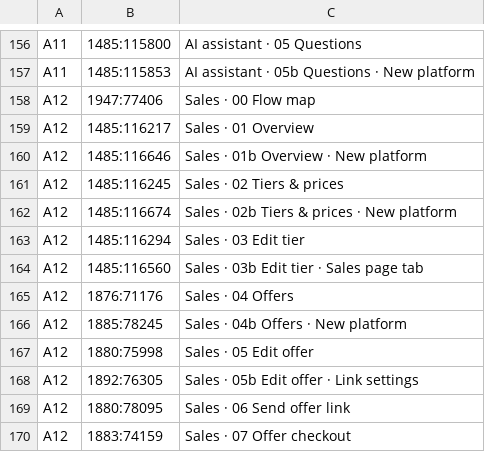
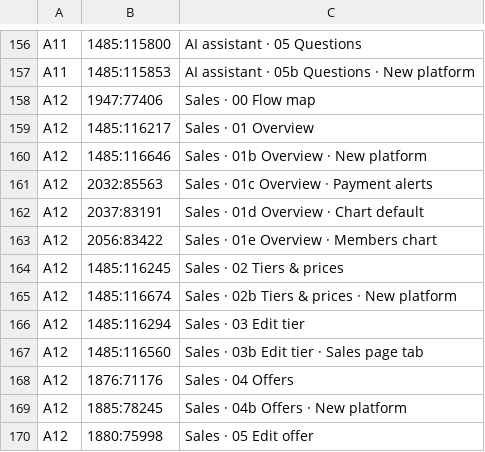
Before and after one commit to CesarImura/New-TradeStats, a TSV file: docs/maps/data/figma-screens.tsv, drawn as a sheet; only a part is shown, gaps mark what is left out; the shorter side is filled out with more unchanged rows; the diff names each change by its address in the sheet, - before the commit and + after, or states it on an @@ line.

```diff
--- a/docs/maps/data/figma-screens.tsv
+++ b/docs/maps/data/figma-screens.tsv
+row 161: A12 | 2032:85563 | Sales · 01c Overview · Payment alerts
+row 162: A12 | 2037:83191 | Sales · 01d Overview · Chart default
+row 163: A12 | 2056:83422 | Sales · 01e Overview · Members chart
```
Also changed, not shown: 43 other files.
